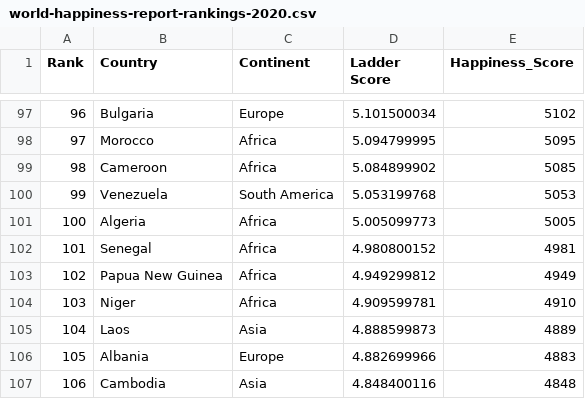
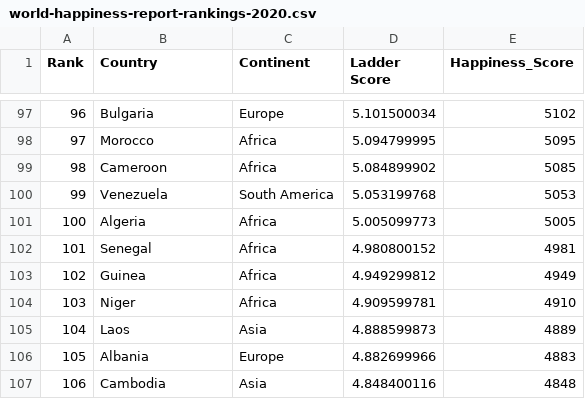
Before and after one commit to wwon0065/FIT3179, a CSV file: world-happiness-report-rankings-2020.csv, drawn as a sheet; only a part is shown, gaps mark what is left out.

```diff
--- a/world-happiness-report-rankings-2020.csv
+++ b/world-happiness-report-rankings-2020.csv
@@ -102,3 +102,3 @@ Rank,Country,Continent,Ladder Score,Happiness_Score
 101,Senegal,Africa,4.980800152,4981
-102,Papua New Guinea,Africa,4.949299812,4949
+102,Guinea,Africa,4.949299812,4949
 103,Niger,Africa,4.909599781,4910
```
Also changed, not shown: world-happiness-report-rankings-2021.csv, 1 other file.
